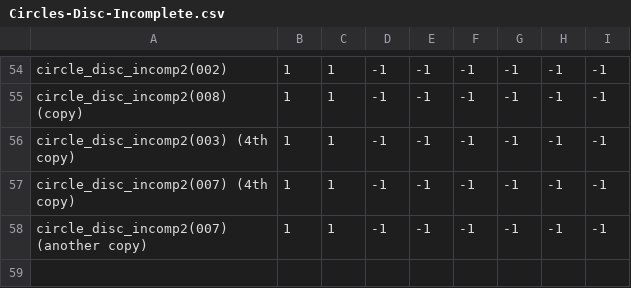
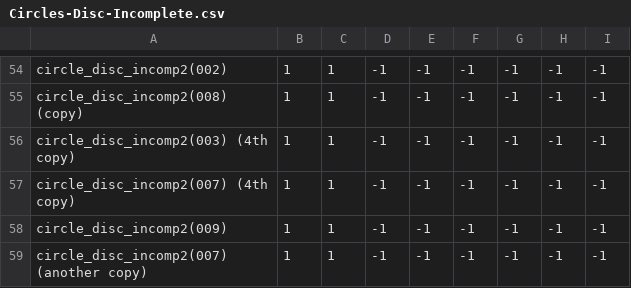
Before and after one commit to theunknowner/NN3-Disc, a CSV file: NN3-Disc/Training/Labels/Circles-Disc-Incomplete.csv, drawn as a sheet; only a part is shown, gaps mark what is left out.

```diff
--- a/NN3-Disc/Training/Labels/Circles-Disc-Incomplete.csv
+++ b/NN3-Disc/Training/Labels/Circles-Disc-Incomplete.csv
@@ -57,2 +57,3 @@ circle_disc_incomp2(003) (4th copy),1,1,-1,-1,-1,-1,-1,-1
 circle_disc_incomp2(007) (4th copy),1,1,-1,-1,-1,-1,-1,-1
+circle_disc_incomp2(009),1,1,-1,-1,-1,-1,-1,-1
 circle_disc_incomp2(007) (another copy),1,1,-1,-1,-1,-1,-1,-1
```
Also changed, not shown: 3 other files.
